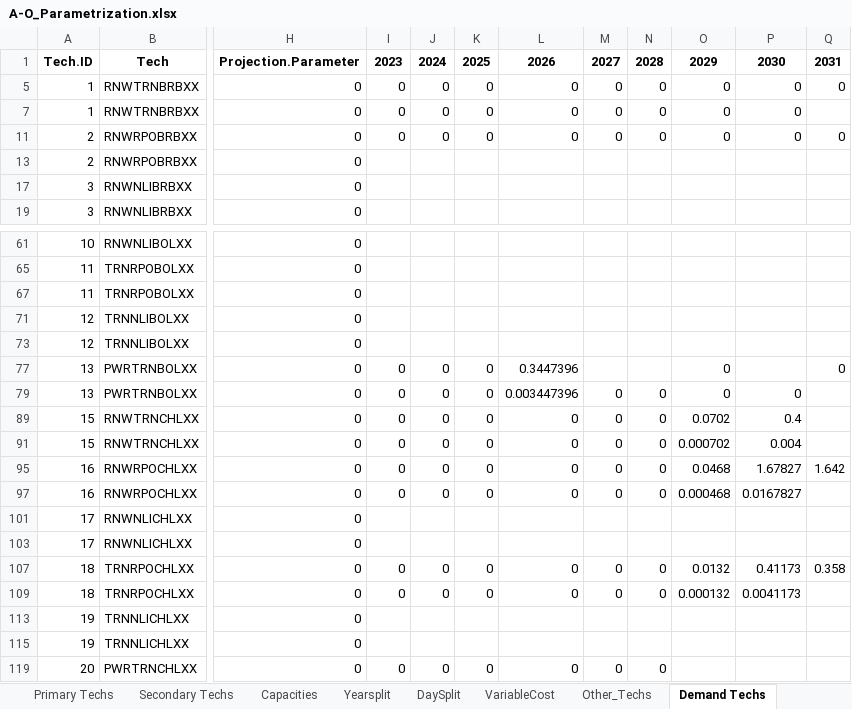
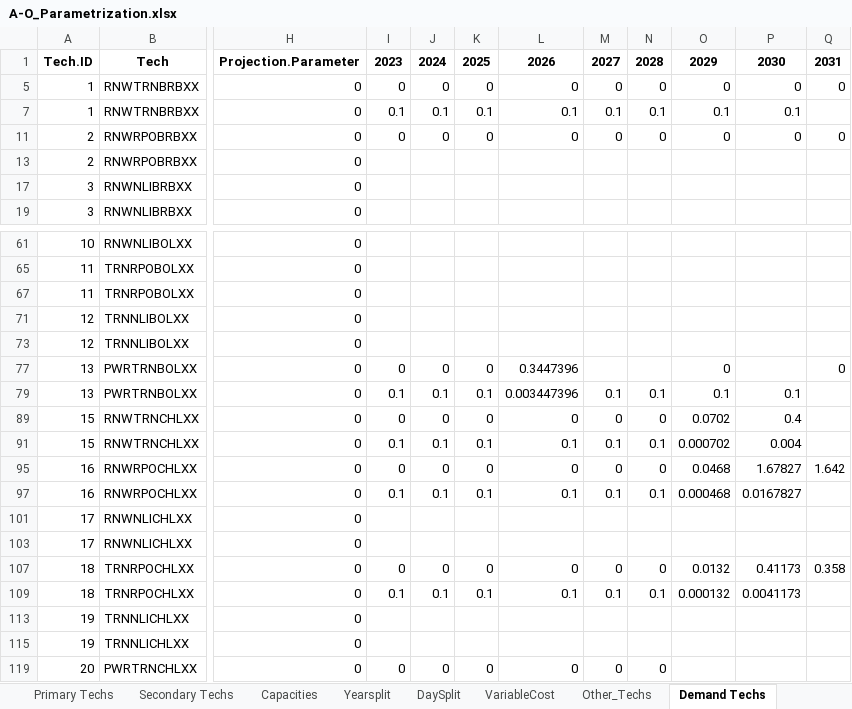
Before and after one commit to Climate-Lead-Group/relac_tx, an Excel workbook: t1_confection/A1_Outputs/A1_Outputs_BAU/A-O_Parametrization.xlsx, sheet Demand Techs, drawn as a sheet; only a part is shown, gaps mark what is left out; values as stored, in another font and other column widths than the file's, no borders; the diff covers the shown part only; the diff names each change by its address in the sheet, - before the commit and + after, or states it on an @@ line.

Commit message:
Update Values of MaxCapInvest

```diff
--- a/t1_confection/A1_Outputs/A1_Outputs_BAU/A-O_Parametrization.xlsx (sheet Demand Techs)
+++ b/t1_confection/A1_Outputs/A1_Outputs_BAU/A-O_Parametrization.xlsx (sheet Demand Techs)
-I7: 0
+I7: 0.1
-J7: 0
+J7: 0.1
-K7: 0
+K7: 0.1
-L7: 0
+L7: 0.1
-M7: 0
+M7: 0.1
-N7: 0
+N7: 0.1
-O7: 0
+O7: 0.1
-P7: 0
+P7: 0.1
-I79: 0
+I79: 0.1
-J79: 0
+J79: 0.1
-K79: 0
+K79: 0.1
-M79: 0
+M79: 0.1
-N79: 0
+N79: 0.1
-O79: 0
+O79: 0.1
-P79: 0
+P79: 0.1
-I91: 0
+I91: 0.1
-J91: 0
+J91: 0.1
-K91: 0
+K91: 0.1
-L91: 0
+L91: 0.1
-M91: 0
+M91: 0.1
-N91: 0
+N91: 0.1
-I97: 0
+I97: 0.1
-J97: 0
+J97: 0.1
-K97: 0
+K97: 0.1
-L97: 0
+L97: 0.1
-M97: 0
+M97: 0.1
-N97: 0
+N97: 0.1
-I109: 0
+I109: 0.1
-J109: 0
+J109: 0.1
-K109: 0
+K109: 0.1
-L109: 0
+L109: 0.1
-M109: 0
+M109: 0.1
-N109: 0
+N109: 0.1
```
Also changed, not shown: 265 edited cells elsewhere in this sheet, formulas that keep their value, t1_confection/A1_Outputs/A1_Outputs_OPT/A-O_Parametrization.xlsx.
